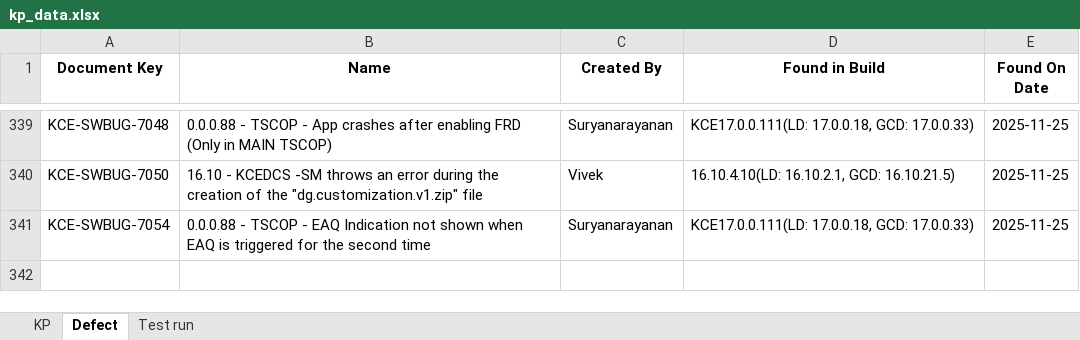
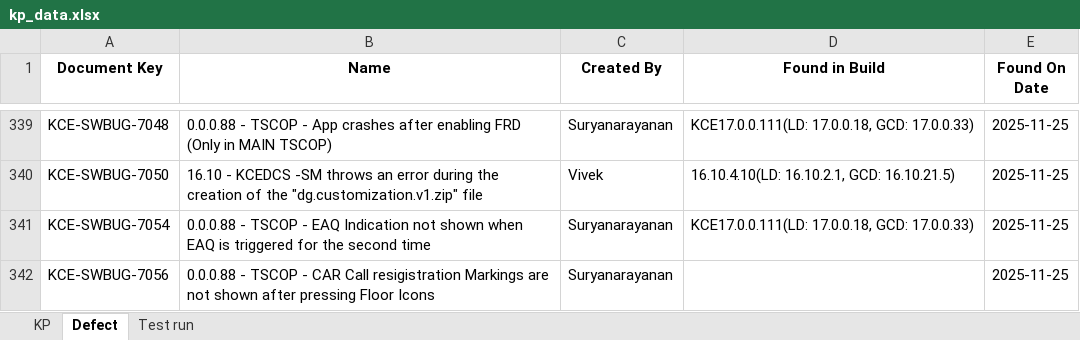
Before and after one commit to DineshGoverthanan/KCE_KPI, an Excel workbook: kp_data.xlsx, sheet Defect, drawn as a sheet; only a part is shown, gaps mark what is left out; values as stored, in another font and other column widths than the file's, no borders; the diff names each change by its address in the sheet, - before the commit and + after, or states it on an @@ line.

```diff
--- a/kp_data.xlsx (sheet Defect)
+++ b/kp_data.xlsx (sheet Defect)
+row 342: KCE-SWBUG-7056 | 0.0.0.88 - TSCOP - CAR Call resigistration Markings are not shown after pressing Floor Icons | Suryanarayanan |  | 2025-11-25
```
Also changed, not shown: sheet KP, 7 other files.
